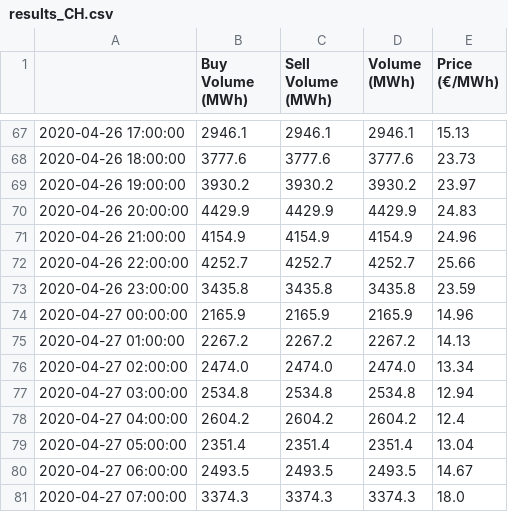
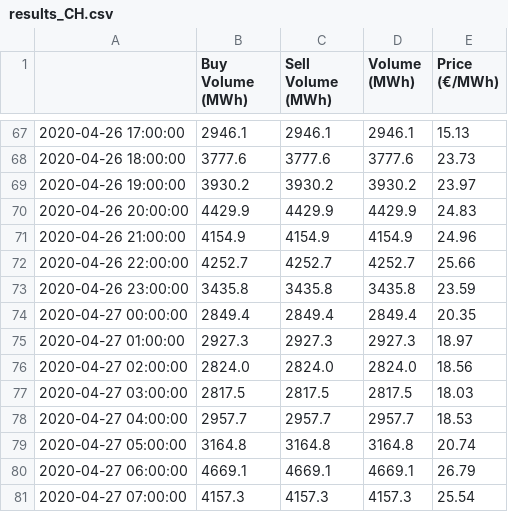
Before and after one commit to jensboss/hydropt, a CSV file: spot_auction_results/results_CH.csv, drawn as a sheet; only a part is shown, gaps mark what is left out; the diff covers the shown part only.

```diff
--- a/spot_auction_results/results_CH.csv
+++ b/spot_auction_results/results_CH.csv
@@ -73,9 +73,9 @@
 2020-04-26 23:00:00;3435.8;3435.8;3435.8;23.59
-2020-04-27 00:00:00;2165.9;2165.9;2165.9;14.96
-2020-04-27 01:00:00;2267.2;2267.2;2267.2;14.13
-2020-04-27 02:00:00;2474.0;2474.0;2474.0;13.34
-2020-04-27 03:00:00;2534.8;2534.8;2534.8;12.94
-2020-04-27 04:00:00;2604.2;2604.2;2604.2;12.4
-2020-04-27 05:00:00;2351.4;2351.4;2351.4;13.04
-2020-04-27 06:00:00;2493.5;2493.5;2493.5;14.67
-2020-04-27 07:00:00;3374.3;3374.3;3374.3;18.0
+2020-04-27 00:00:00;2849.4;2849.4;2849.4;20.35
+2020-04-27 01:00:00;2927.3;2927.3;2927.3;18.97
+2020-04-27 02:00:00;2824.0;2824.0;2824.0;18.56
+2020-04-27 03:00:00;2817.5;2817.5;2817.5;18.03
+2020-04-27 04:00:00;2957.7;2957.7;2957.7;18.53
+2020-04-27 05:00:00;3164.8;3164.8;3164.8;20.74
+2020-04-27 06:00:00;4669.1;4669.1;4669.1;26.79
+2020-04-27 07:00:00;4157.3;4157.3;4157.3;25.54
```
Also changed, not shown: 64 edited cells elsewhere in this file, spot_auction_results/results_DE-LU.csv, spot_auction_results/results_FR.csv, 4 other files.
